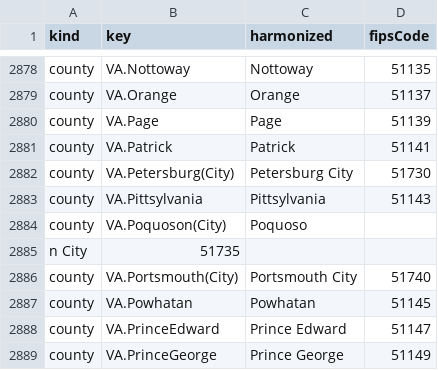
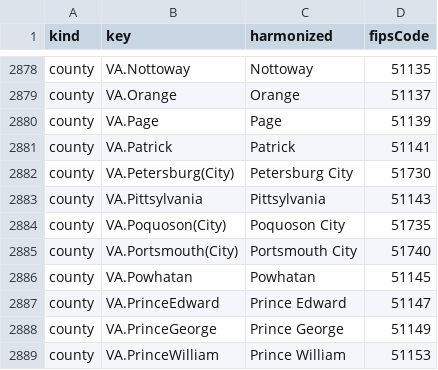
Before and after one commit to cverluise/patentcity, a CSV file: assets/us_harmonizednames.csv, drawn as a sheet; only a part is shown, gaps mark what is left out; the shorter side is filled out with more unchanged rows.

Commit message:
:memo: Correct line break

```diff
--- a/assets/us_harmonizednames.csv
+++ b/assets/us_harmonizednames.csv
@@ -2883,4 +2883,3 @@ county,VA.Petersburg(City),Petersburg City,51730
 county,VA.Pittsylvania,Pittsylvania,51143
-county,VA.Poquoson(City),Poquoso
-n City,51735
+county,VA.Poquoson(City),Poquoson City,51735
 county,VA.Portsmouth(City),Portsmouth City,51740
```
